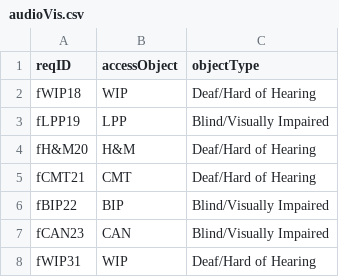
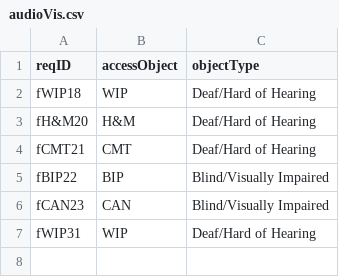
Before and after one commit to CS3733-D22-Team-F/ferocious-furrets, a CSV file: ProtoypeF/src/main/resources/edu/wpi/cs3733/D22/teamF/csv/audioVis.csv, drawn as a sheet.

```diff
--- a/ProtoypeF/src/main/resources/edu/wpi/cs3733/D22/teamF/csv/audioVis.csv
+++ b/ProtoypeF/src/main/resources/edu/wpi/cs3733/D22/teamF/csv/audioVis.csv
@@ -2,3 +2,2 @@ reqID,accessObject,objectType
 fWIP18,WIP,Deaf/Hard of Hearing
-fLPP19,LPP,Blind/Visually Impaired
 fH&M20,H&M,Deaf/Hard of Hearing
```
Also changed, not shown: 3 other files.
